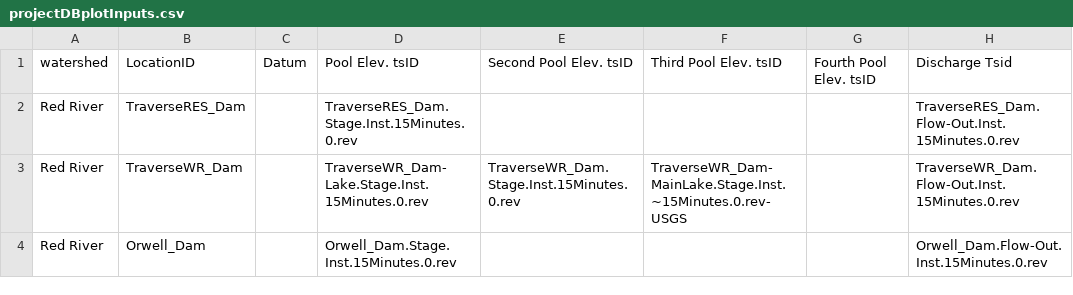
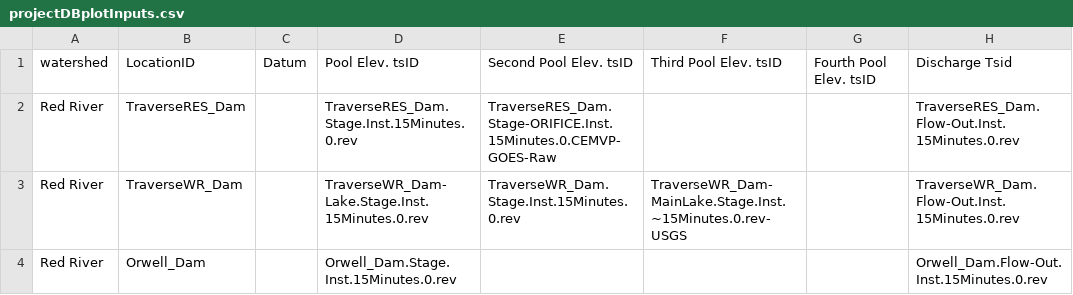
Before and after one commit to msweier/mvp-CWMS-utils, a CSV file: watershed_scripts/shared/projectDBplotInputs.csv, drawn as a sheet; only a part is shown; the diff names each change by its address in the sheet, - before the commit and + after, or states it on an @@ line.

Commit message:
Update projectDBplotInputs.csv

```diff
--- a/watershed_scripts/shared/projectDBplotInputs.csv
+++ b/watershed_scripts/shared/projectDBplotInputs.csv
-E2: (empty)
+E2: TraverseRES_Dam.Stage-ORIFICE.Inst.15Minutes.0.CEMVP-GOES-Raw
```
